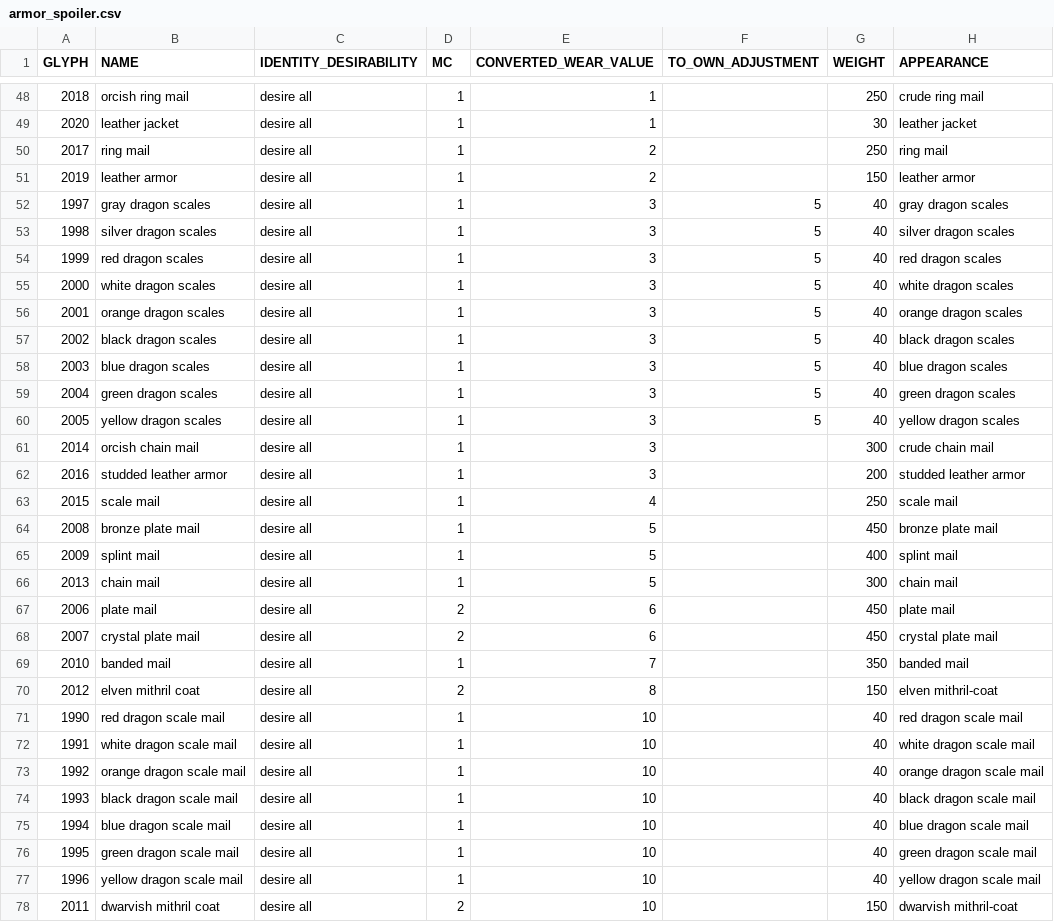
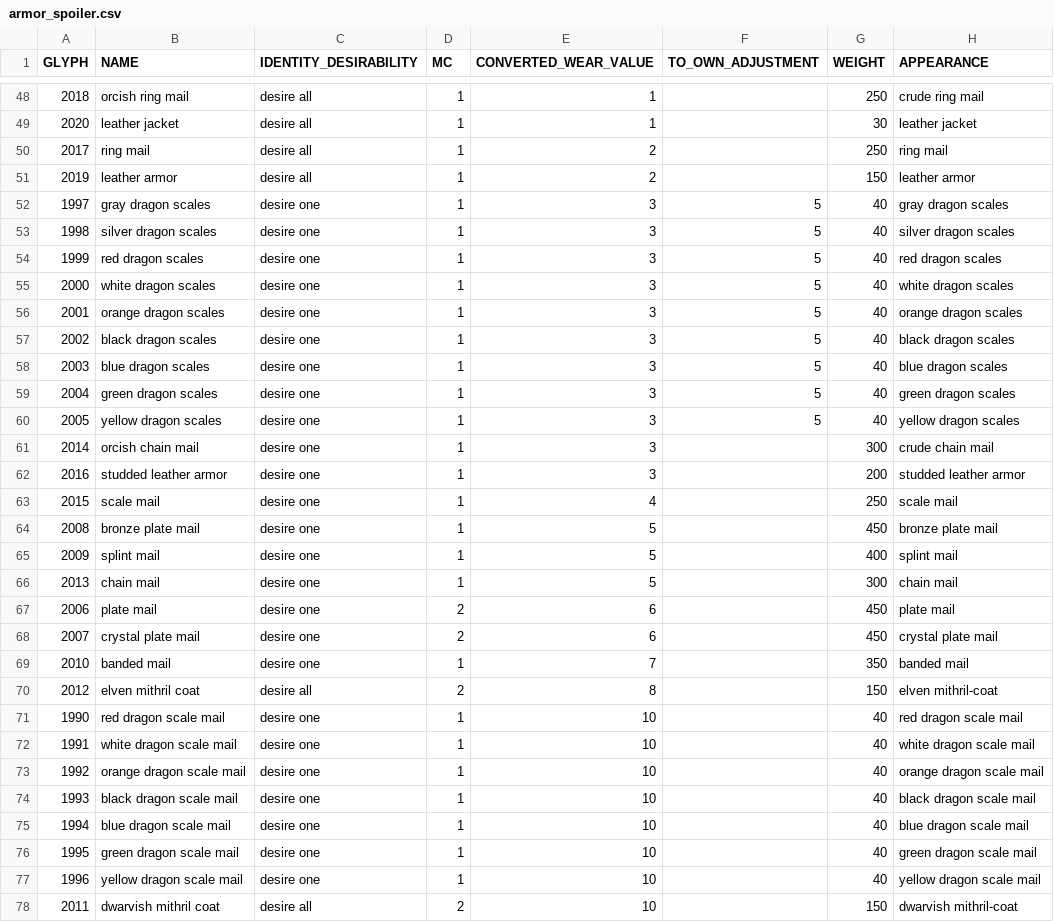
Before and after one commit to tanderson11/nethack-agent, a CSV file: spoilers/object_spoilers/armor_spoiler.csv, drawn as a sheet; only a part is shown, gaps mark what is left out; the diff covers the shown part only; the diff names each change by its address in the sheet, - before the commit and + after, or states it on an @@ line.

```diff
--- a/spoilers/object_spoilers/armor_spoiler.csv
+++ b/spoilers/object_spoilers/armor_spoiler.csv
-C52:C69 (IDENTITY_DESIRABILITY): desire all
+C52:C69 (IDENTITY_DESIRABILITY): desire one
-C71:C77 (IDENTITY_DESIRABILITY): desire all
+C71:C77 (IDENTITY_DESIRABILITY): desire one
```
Also changed, not shown: 6 edited cells elsewhere in this file, spoilers/object_spoilers/gem_spoiler.csv, spoilers/object_spoilers/tool_spoiler.csv, 3 other files.
